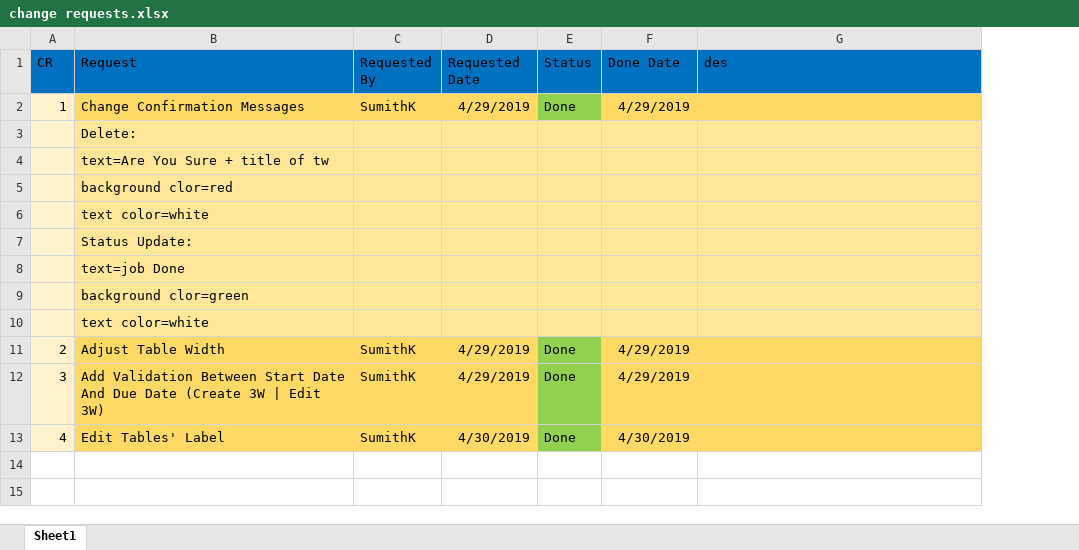
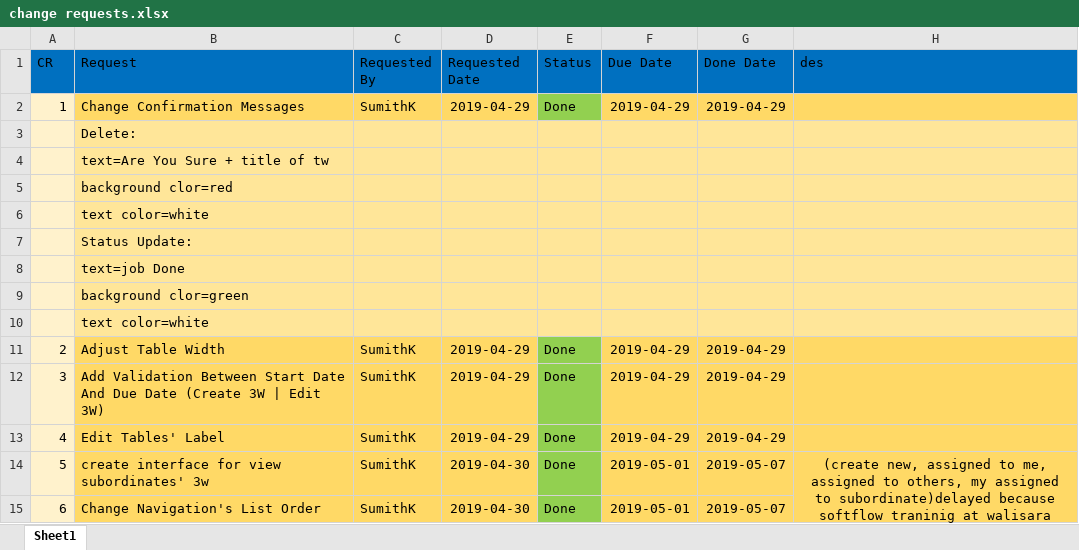
Before and after one commit to kasunvimarshana/followme, an Excel workbook: CR/change requests.xlsx, sheet Sheet1, drawn as a sheet; values as stored, in another font and other column widths than the file's, no borders; addresses are those after the commit; the diff names each change by its address in the sheet, - before the commit and + after, or states it on an @@ line.

Commit message:
create view for directreports

```diff
--- a/CR/change requests.xlsx (sheet Sheet1)
+++ b/CR/change requests.xlsx (sheet Sheet1)
+column F (Due Date), rows 2-13: 2019-04-29 |  |  |  |  |  |  |  |  | 2019-04-29 | 2019-04-29 | 2019-04-29
-D2 (Requested Date): 4/29/2019
+D2 (Requested Date): 2019-04-29
-G2 (Done Date): 4/29/2019
+G2 (Done Date): 2019-04-29
-D11:D12 (Requested Date): 4/29/2019
+D11:D12 (Requested Date): 2019-04-29
-G11:G12 (Done Date): 4/29/2019
+G11:G12 (Done Date): 2019-04-29
-D13 (Requested Date): 4/30/2019
+D13 (Requested Date): 2019-04-29
-G13 (Done Date): 4/30/2019
+G13 (Done Date): 2019-04-29
+row 14: 5 | create interface for view subordinates' 3w | SumithK | 2019-04-30 | Done | 2019-05-01 | 2019-05-07 | (create new, assigned to me, assigned to others, my assigned to subordinate)delayed because softflow traninig at walisara
+row 15: 6 | Change Navigation's List Order | SumithK | 2019-04-30 | Done | 2019-05-01 | 2019-05-07
```
Also changed, not shown: 12 other files.
